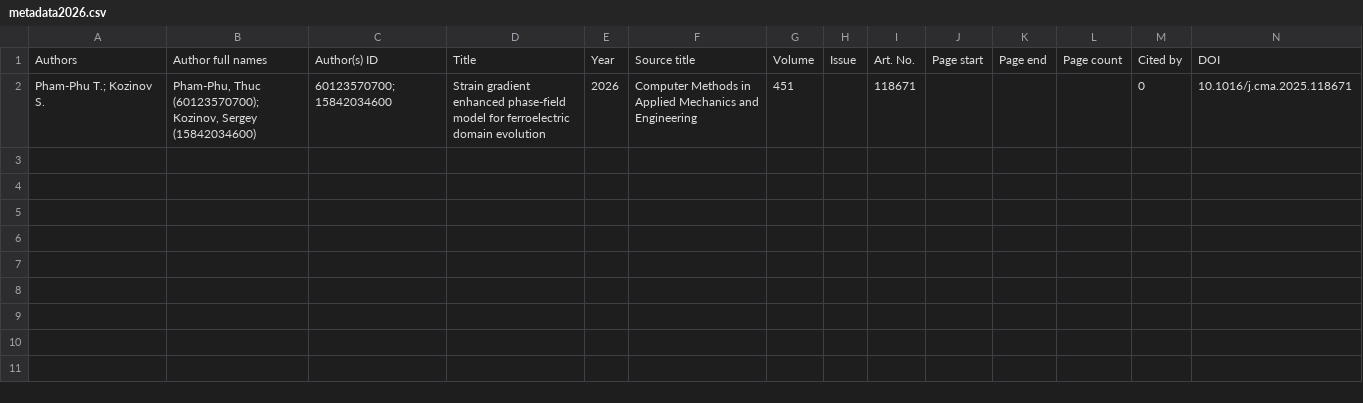
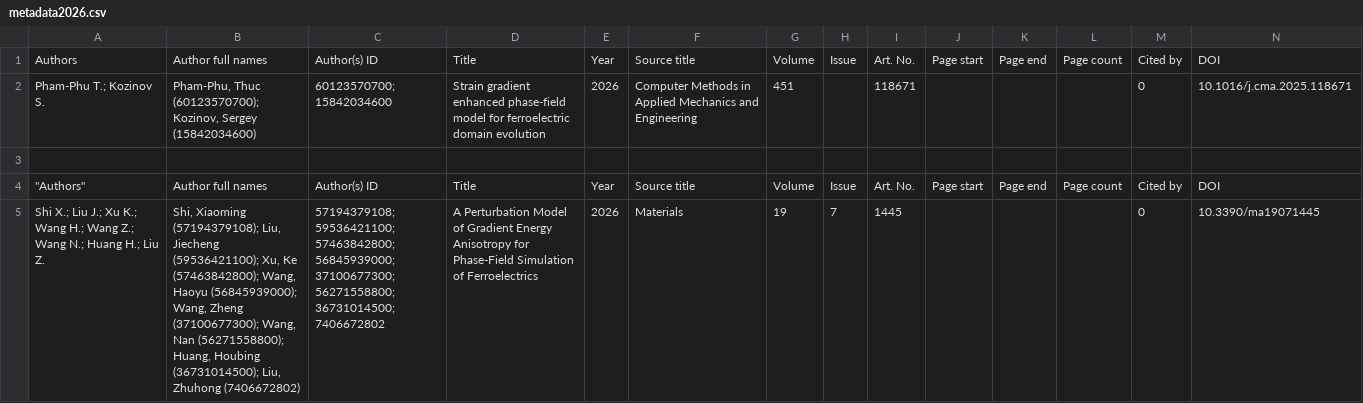
Before and after one commit to anilkunwar/ferroelectrics, a CSV file: database/ferroelectrics_metadatabase/metadata2026.csv, drawn as a sheet; only a part is shown; rows hold the shown columns only; the diff names each change by its address in the sheet, - before the commit and + after, or states it on an @@ line.

Commit message:
Update metadata2026.csv

```diff
--- a/database/ferroelectrics_metadatabase/metadata2026.csv
+++ b/database/ferroelectrics_metadatabase/metadata2026.csv
+row 3: (empty)
+row 4: "Authors" | Author full names | Author(s) ID | Title | Year | Source title | Volume | Issue | Art. No. | Page start | Page end | Page count | Cited by | DOI
+row 5: Shi X.; Liu J.; Xu K.; Wang H.; Wang Z.; Wang N.; Huang H.; Liu Z. | Shi, Xiaoming (57194379108); Liu, Jiecheng (59536421100); Xu, Ke (57463842800); Wang, Haoyu (56845939000); Wang, Zheng (37100677300); Wang, Nan (56271558800); Huang, Houbing (36731014500); Liu, Zhuhong (7406672802) | 57194379108; 59536421100; 57463842800; 56845939000; 37100677300; 56271558800; 36731014500; 7406672802 | A Perturbation Model of Gradient Energy Anisotropy for Phase-Field Simulation of Ferroelectrics | 2026 | Materials | 19 | 7 | 1445 |  |  |  | 0 | 10.3390/ma19071445
```
